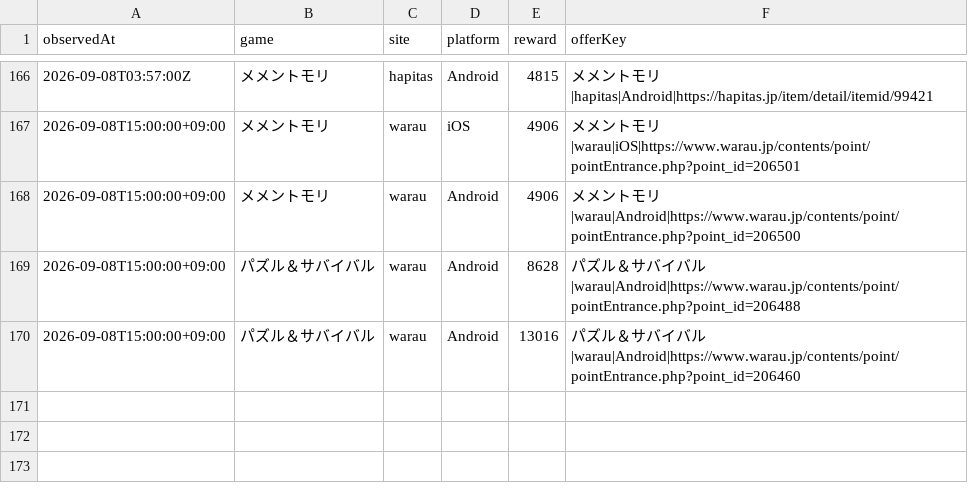
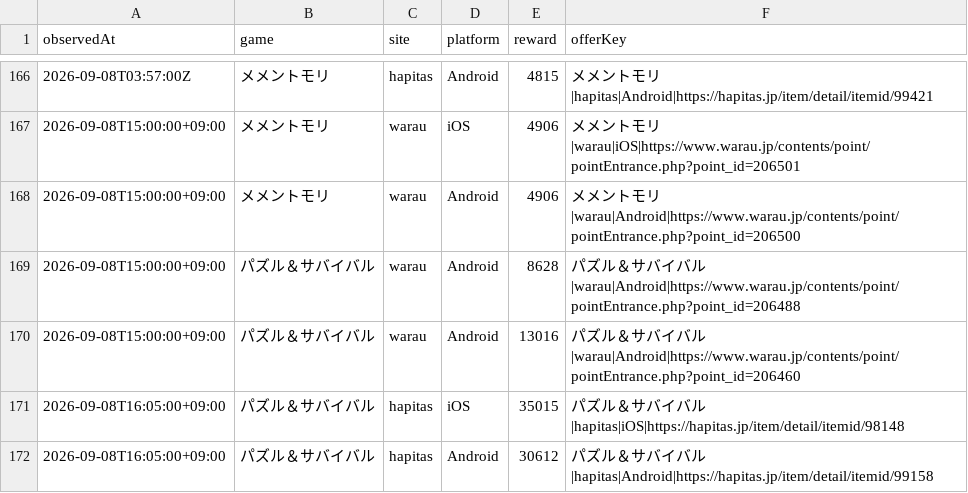
Before and after one commit to POIGAME-LAB/poigamelab, a CSV file: data/offer_history.csv, drawn as a sheet; only a part is shown, gaps mark what is left out; the diff names each change by its address in the sheet, - before the commit and + after, or states it on an @@ line.

Commit message:
Record current Hapitas Puzzles observations

```diff
--- a/data/offer_history.csv
+++ b/data/offer_history.csv
+row 171: 2026-09-08T16:05:00+09:00 | パズル＆サバイバル | hapitas | iOS | 35015 | パズル＆サバイバル|hapitas|iOS|https://hapitas.jp/item/detail/itemid/98148
+row 172: 2026-09-08T16:05:00+09:00 | パズル＆サバイバル | hapitas | Android | 30612 | パズル＆サバイバル|hapitas|Android|https://hapitas.jp/item/detail/itemid/99158
```
